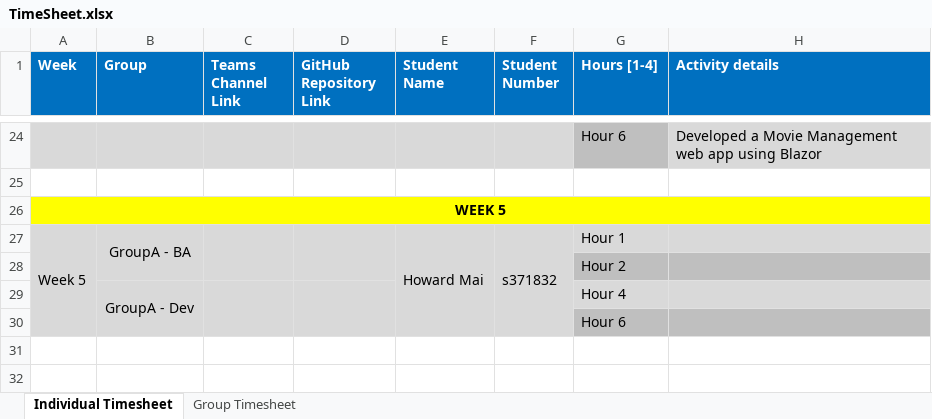
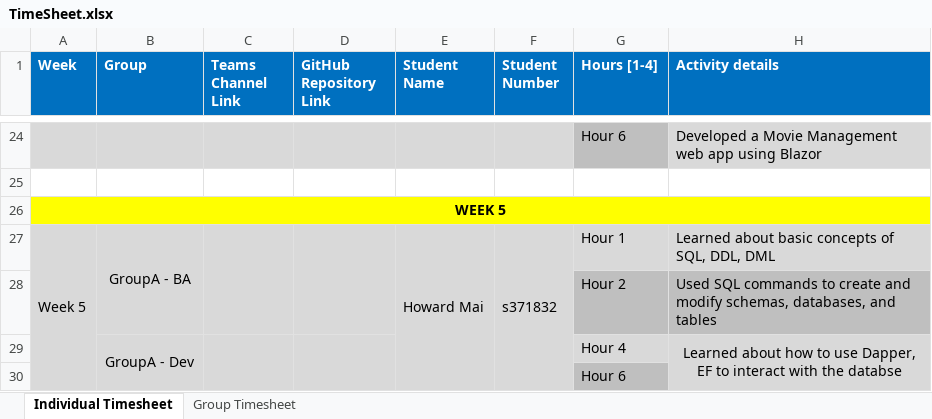
Before and after one commit to synthia26/PRT681_S2025_developers, an Excel workbook: Howard_S371832/TimeSheet.xlsx, sheet Individual Timesheet, drawn as a sheet; only a part is shown, gaps mark what is left out; values as stored, in another font and other column widths than the file's, no borders; the diff names each change by its address in the sheet, - before the commit and + after, or states it on an @@ line.

Commit message:
Week 5 - Re-uploaded it because 47750dc affected due to bad commit 1768c78
Signed-off-by: Synthia Islam <synthia.mist@gmail.com>

```diff
--- a/Howard_S371832/TimeSheet.xlsx (sheet Individual Timesheet)
+++ b/Howard_S371832/TimeSheet.xlsx (sheet Individual Timesheet)
-H27 (Activity details): (empty)
+H27 (Activity details): Learned about basic concepts of SQL, DDL, DML
-H28 (Activity details): (empty)
+H28 (Activity details): Used SQL commands to create and modify schemas, databases, and tables
-H29 (Activity details): (empty)
+H29 (Activity details): Learned about how to use Dapper, EF to interact with the databse
+H29:H30 merged
-H30 fill: #BFBFBF
+H30 fill: #D9D9D9
```
Also changed, not shown: 2 other files.
